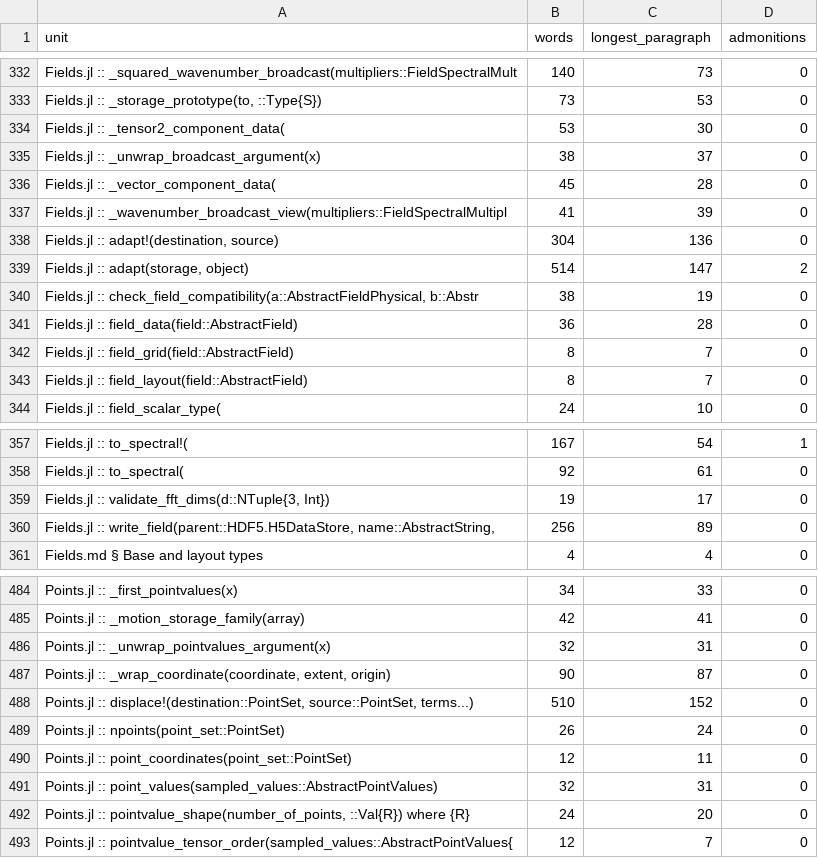
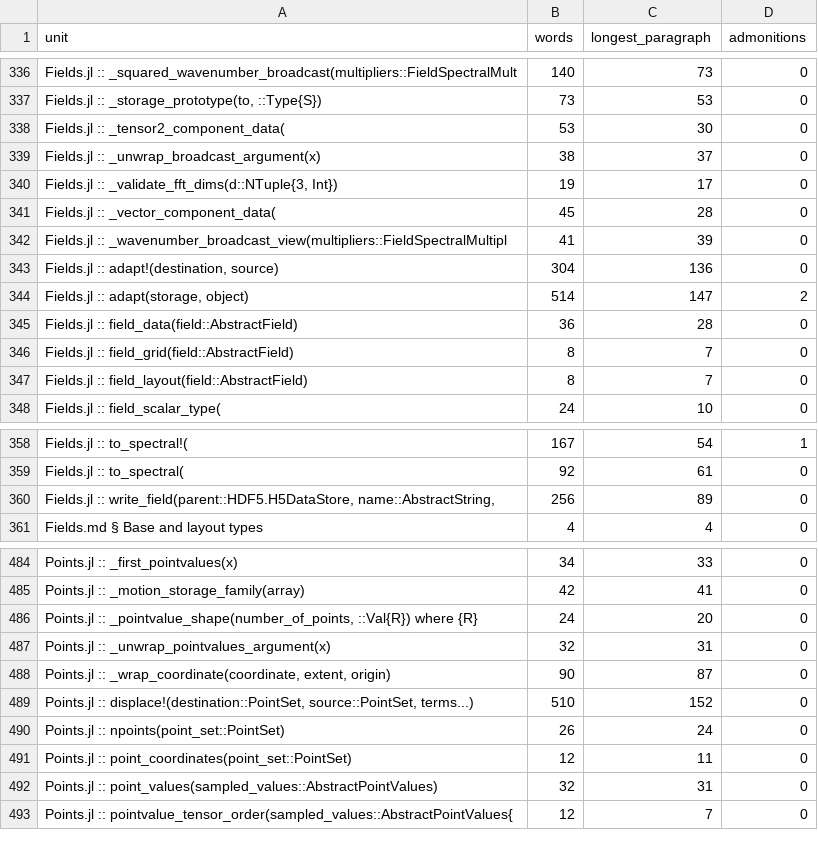
Before and after one commit to GrigorySarnitsky/GBGPeriodicFields.jl, a CSV file: docs/prose_shape.csv, drawn as a sheet; only a part is shown, gaps mark what is left out; the diff covers the shown part only.

```diff
--- a/docs/prose_shape.csv
+++ b/docs/prose_shape.csv
@@ -335,2 +339,3 @@ unit,words,longest_paragraph,admonitions
 "Fields.jl :: _unwrap_broadcast_argument(x)",38,37,0
+"Fields.jl :: _validate_fft_dims(d::NTuple{3, Int})",19,17,0
 "Fields.jl :: _vector_component_data(",45,28,0
@@ -339,3 +344,2 @@ unit,words,longest_paragraph,admonitions
 "Fields.jl :: adapt(storage, object)",514,147,2
-"Fields.jl :: check_field_compatibility(a::AbstractFieldPhysical, b::Abstr",38,19,0
 "Fields.jl :: field_data(field::AbstractField)",36,28,0
@@ -358,3 +359,2 @@ unit,words,longest_paragraph,admonitions
 "Fields.jl :: to_spectral(",92,61,0
-"Fields.jl :: validate_fft_dims(d::NTuple{3, Int})",19,17,0
 "Fields.jl :: write_field(parent::HDF5.H5DataStore, name::AbstractString, ",256,89,0
@@ -485,2 +485,3 @@ unit,words,longest_paragraph,admonitions
 "Points.jl :: _motion_storage_family(array)",42,41,0
+"Points.jl :: _pointvalue_shape(number_of_points, ::Val{R}) where {R}",24,20,0
 "Points.jl :: _unwrap_pointvalues_argument(x)",32,31,0
@@ -491,3 +492,2 @@ unit,words,longest_paragraph,admonitions
 "Points.jl :: point_values(sampled_values::AbstractPointValues)",32,31,0
-"Points.jl :: pointvalue_shape(number_of_points, ::Val{R}) where {R}",24,20,0
 "Points.jl :: pointvalue_tensor_order(sampled_values::AbstractPointValues{",12,7,0
```
Also changed, not shown: 6 added rows and 5 removed rows elsewhere in this file, 14 other files.
